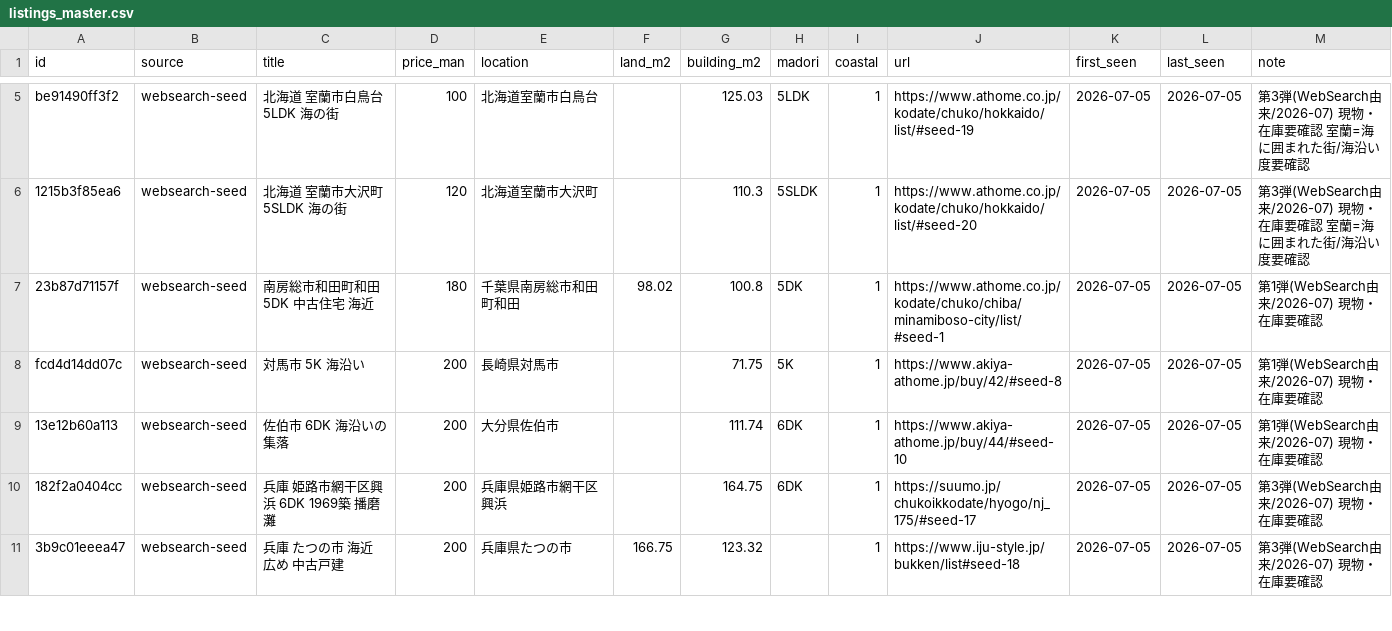
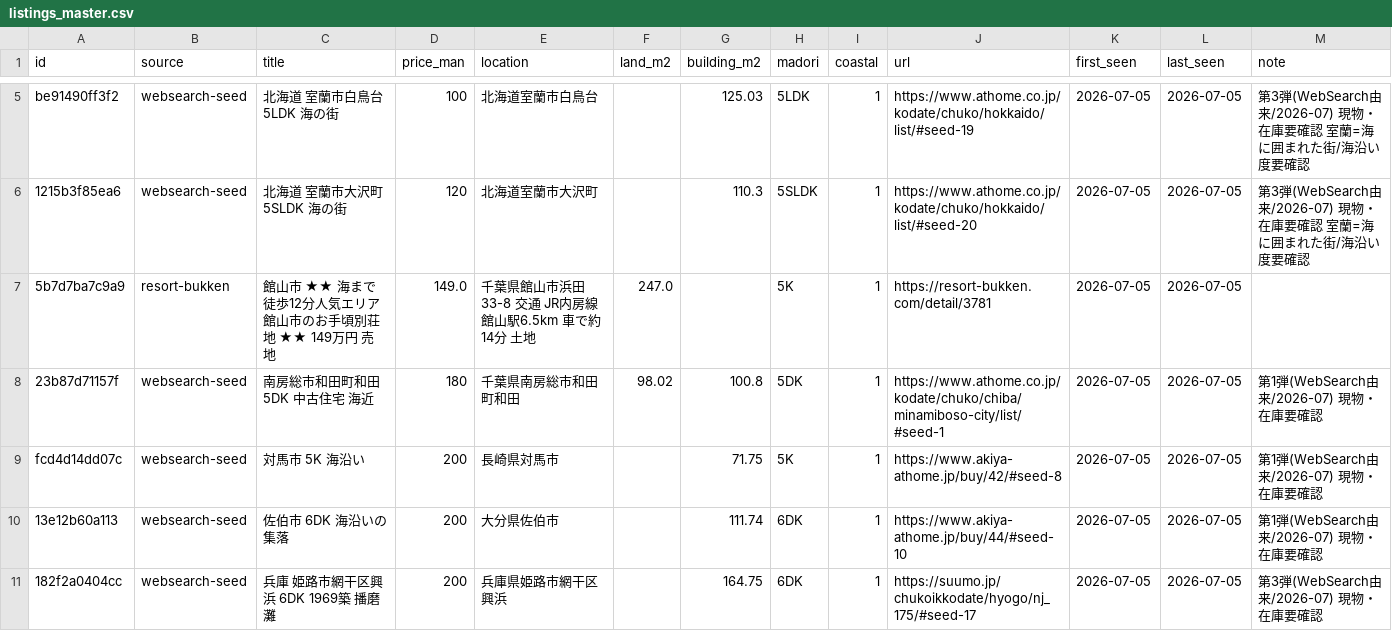
Before and after one commit to takasesomatenen/MOVING, a CSV file: data/listings_master.csv, drawn as a sheet; only a part is shown, gaps mark what is left out; the shorter side is filled out with more unchanged rows; the diff names each change by its address in the sheet, - before the commit and + after, or states it on an @@ line.

```diff
--- a/data/listings_master.csv
+++ b/data/listings_master.csv
+row 7: 5b7d7ba7c9a9 | resort-bukken | 館山市 ★★ 海まで徒歩12分人気エリア館山市のお手頃別荘地 ★★ 149万円 売地 | 149.0 | 千葉県館山市浜田33-8 交通 JR内房線 館山駅6.5km 車で約14分 土地 | 247.0 |  | 5K | 1 | https://resort-bukken.com/detail/3781 | 2026-07-05 | 2026-07-05
```
Also changed, not shown: 2 other files.
